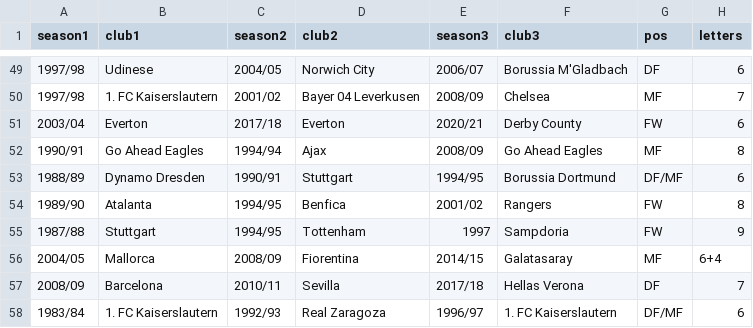
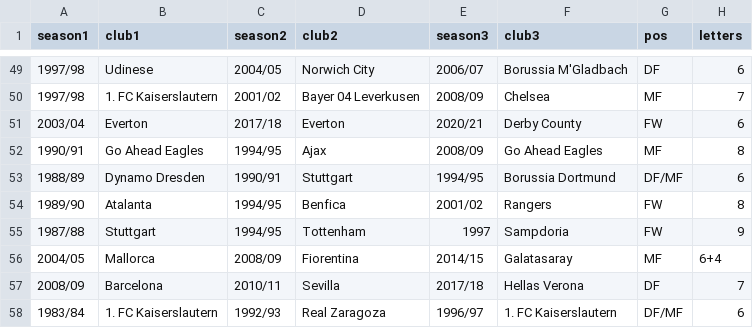
Before and after one commit to vitus81/transferl, a CSV file: lst.csv, drawn as a sheet; only a part is shown, gaps mark what is left out; the diff names each change by its address in the sheet, - before the commit and + after, or states it on an @@ line.

Commit message:
Fixed date

```diff
--- a/lst.csv
+++ b/lst.csv
-C52 (season2): 1994/94
+C52 (season2): 1994/95
```
